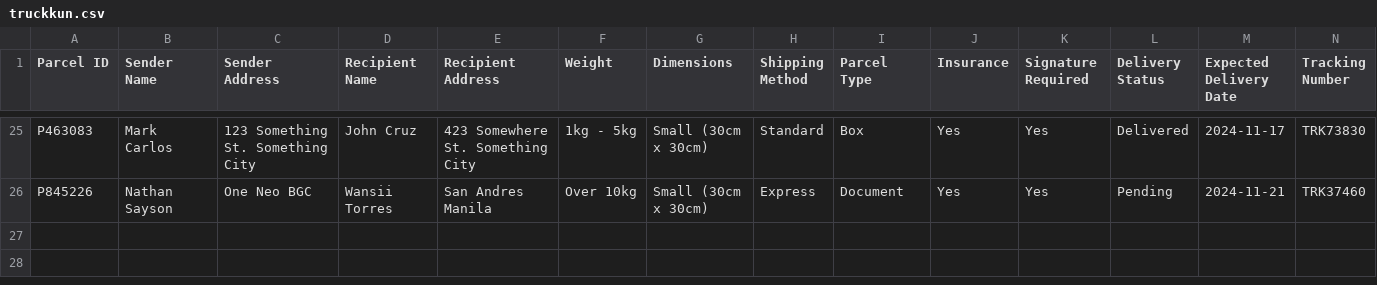
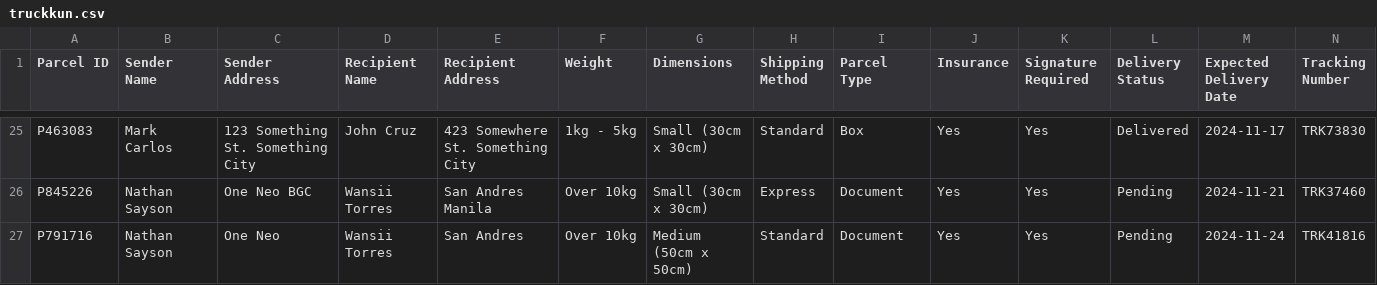
Before and after one commit to XCai777/AI_Republic_Bootcamp, a CSV file: TruckKun/truckkun.csv, drawn as a sheet; only a part is shown, gaps mark what is left out; rows hold the shown columns only; the diff names each change by its address in the sheet, - before the commit and + after, or states it on an @@ line.

```diff
--- a/TruckKun/truckkun.csv
+++ b/TruckKun/truckkun.csv
+row 27: P791716 | Nathan Sayson | One Neo | Wansii Torres | San Andres | Over 10kg | Medium (50cm x 50cm) | Standard | Document | Yes | Yes | Pending | 2024-11-24 | TRK41816
```
